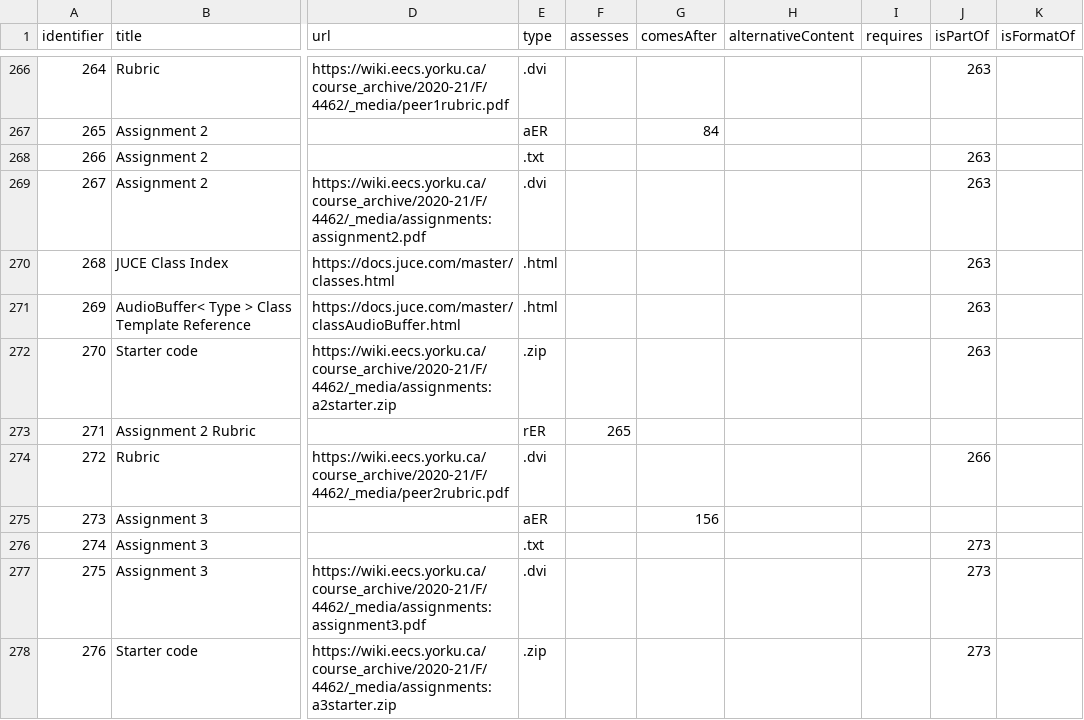
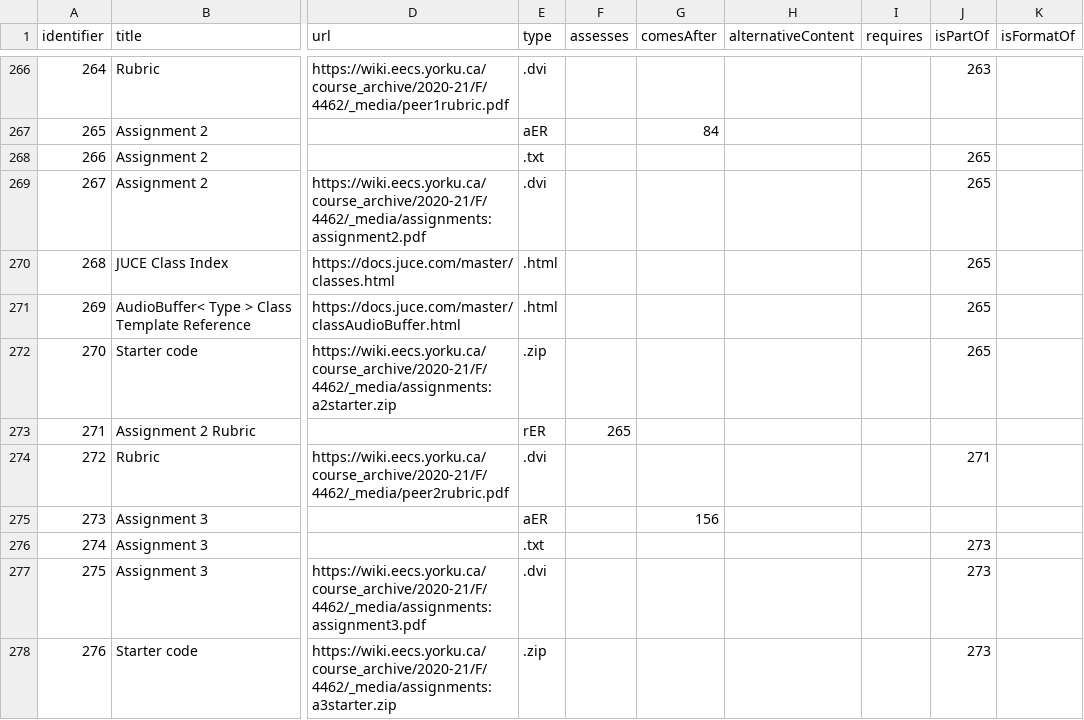
Before and after one commit to LePa-YU/ValidityChecker, a CSV file: Test_Datasets/4462_dataset_overview.csv, drawn as a sheet; only a part is shown, gaps mark what is left out; the diff names each change by its address in the sheet, - before the commit and + after, or states it on an @@ line.

```diff
--- a/Test_Datasets/4462_dataset_overview.csv
+++ b/Test_Datasets/4462_dataset_overview.csv
-J268:J272 (isPartOf): 263
+J268:J272 (isPartOf): 265
-J274 (isPartOf): 266
+J274 (isPartOf): 271
```
Also changed, not shown: 1 other file.
